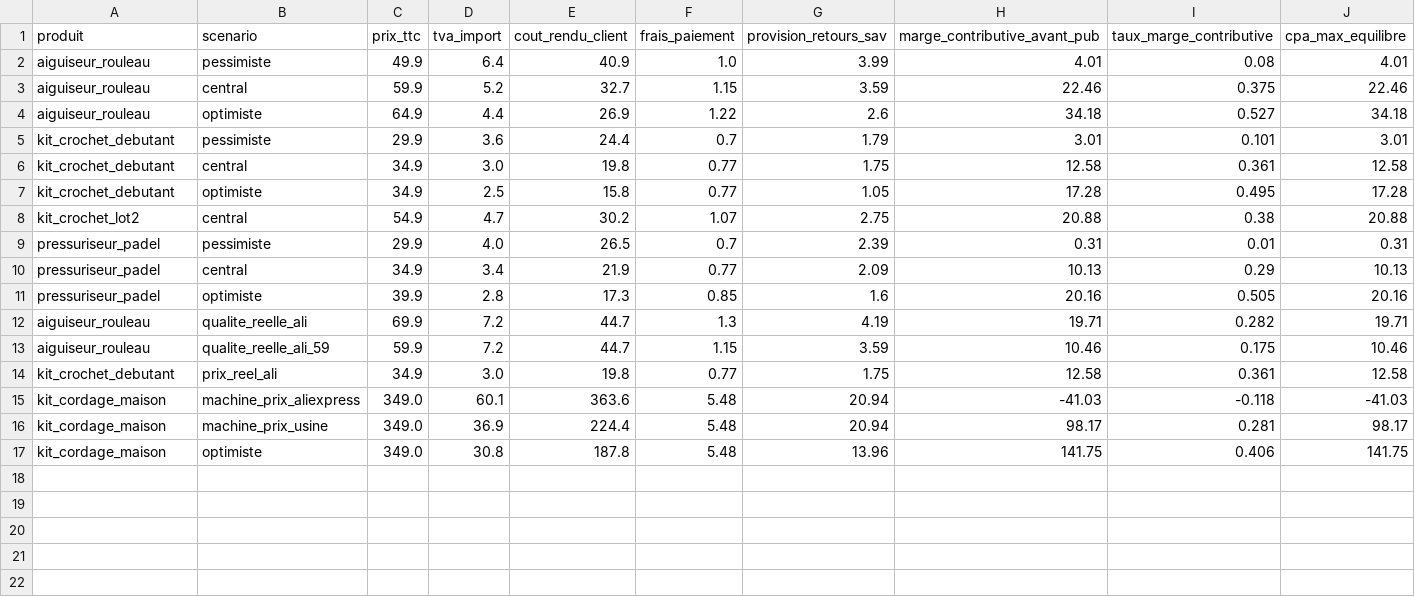
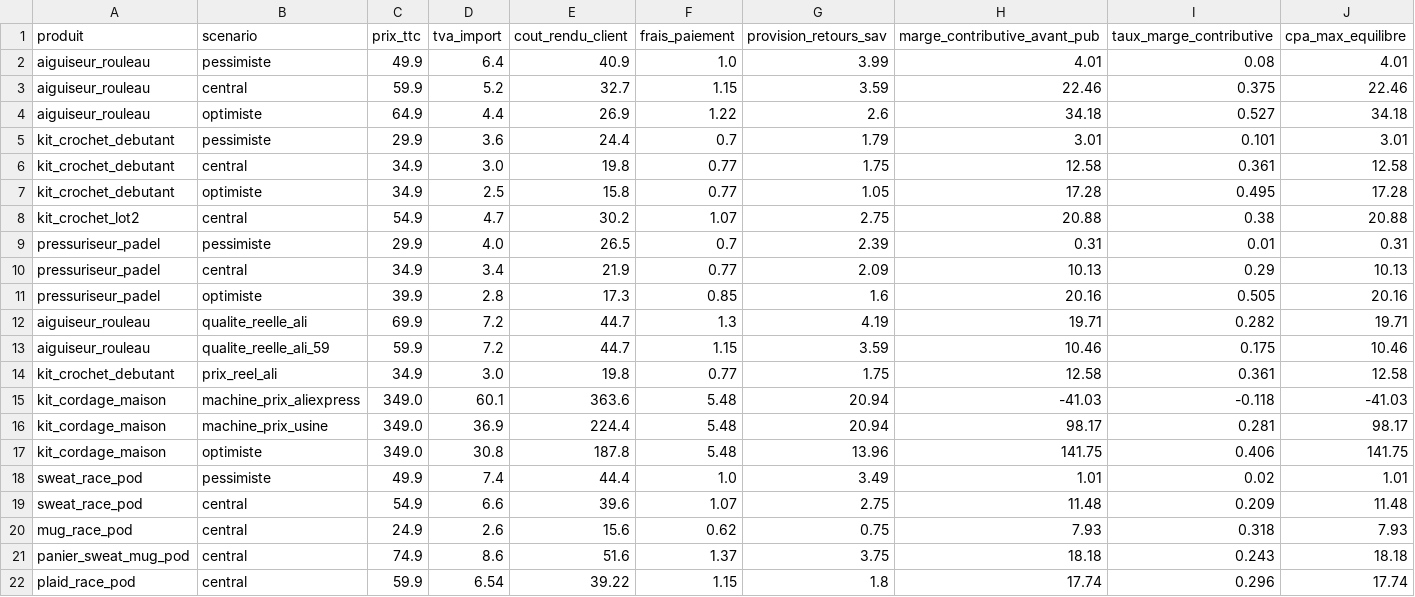
Before and after one commit to nonomarvie1-eng/Claude, a CSV file: UNIT_ECONOMICS_RESULTATS.csv, drawn as a sheet; only a part is shown; rows hold the shown columns only; the diff names each change by its address in the sheet, - before the commit and + after, or states it on an @@ line.

```diff
--- a/UNIT_ECONOMICS_RESULTATS.csv
+++ b/UNIT_ECONOMICS_RESULTATS.csv
+row 18: sweat_race_pod | pessimiste | 49.9 | 7.4 | 44.4 | 1.0 | 3.49 | 1.01 | 0.02 | 1.01
+row 19: sweat_race_pod | central | 54.9 | 6.6 | 39.6 | 1.07 | 2.75 | 11.48 | 0.209 | 11.48
+row 20: mug_race_pod | central | 24.9 | 2.6 | 15.6 | 0.62 | 0.75 | 7.93 | 0.318 | 7.93
+row 21: panier_sweat_mug_pod | central | 74.9 | 8.6 | 51.6 | 1.37 | 3.75 | 18.18 | 0.243 | 18.18
+row 22: plaid_race_pod | central | 59.9 | 6.54 | 39.22 | 1.15 | 1.8 | 17.74 | 0.296 | 17.74
```
Also changed, not shown: OPPORTUNITIES.csv, UNIT_ECONOMICS.csv, 3 other files.
